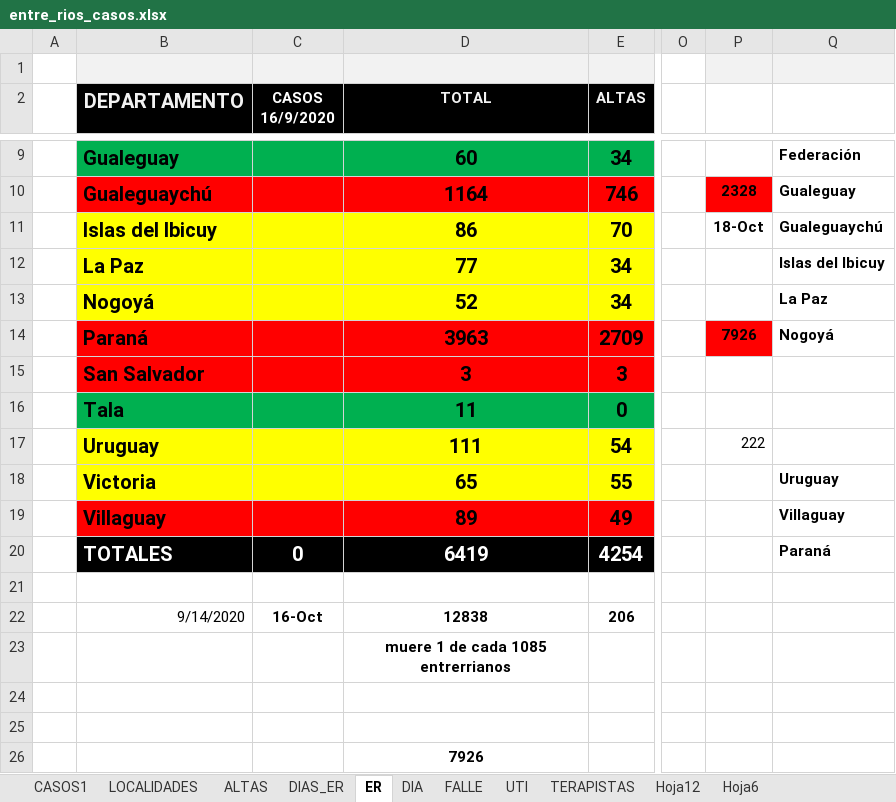
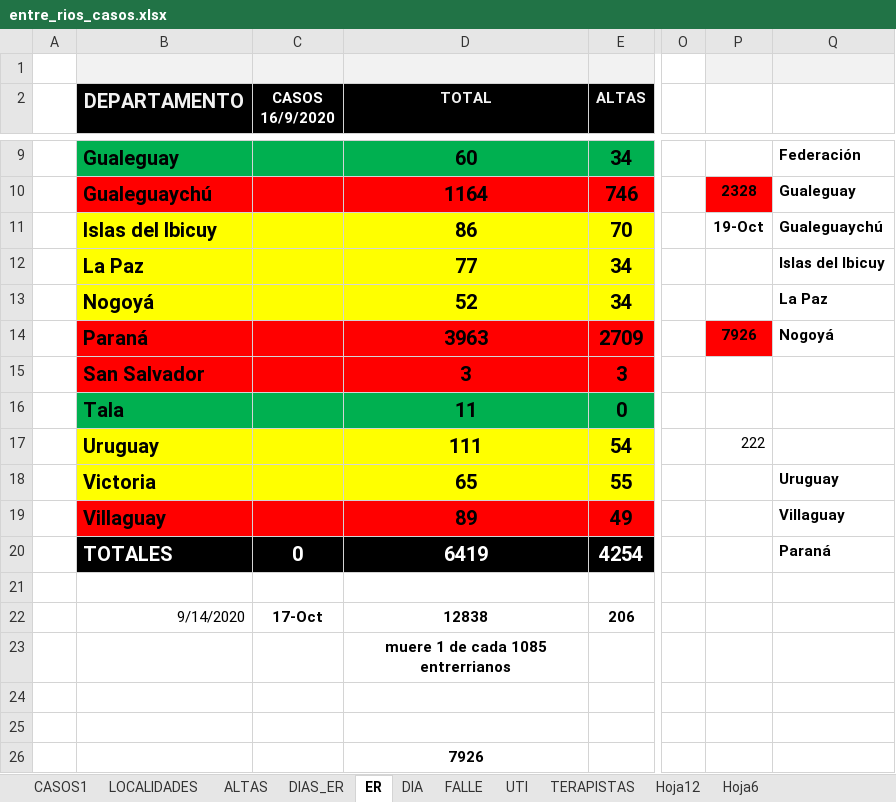
Before and after one commit to GIBD/covid, an Excel workbook: data/entre_rios_casos.xlsx, sheet ER, drawn as a sheet; only a part is shown, gaps mark what is left out; values as stored, in another font and other column widths than the file's, no borders; the diff names each change by its address in the sheet, - before the commit and + after, or states it on an @@ line.

```diff
--- a/data/entre_rios_casos.xlsx (sheet ER)
+++ b/data/entre_rios_casos.xlsx (sheet ER)
-P11: 18-Oct
+P11: 19-Oct
-C22 (CASOS 16/9/2020): 16-Oct
+C22 (CASOS 16/9/2020): 17-Oct
```
Also changed, not shown: sheet CASOS1, sheet LOCALIDADES, sheet DIAS_ER, sheet ALTAS, hidden cells, data/argentina.xlsx, 11 other files.
